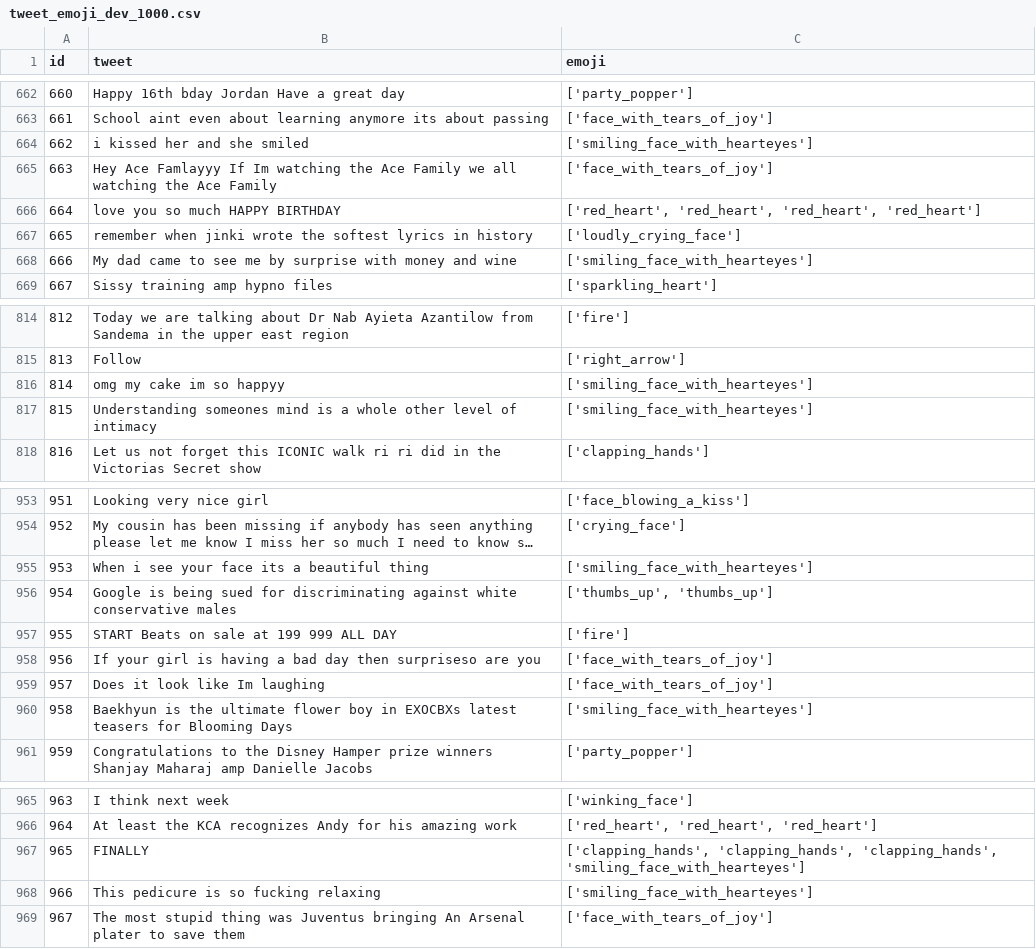
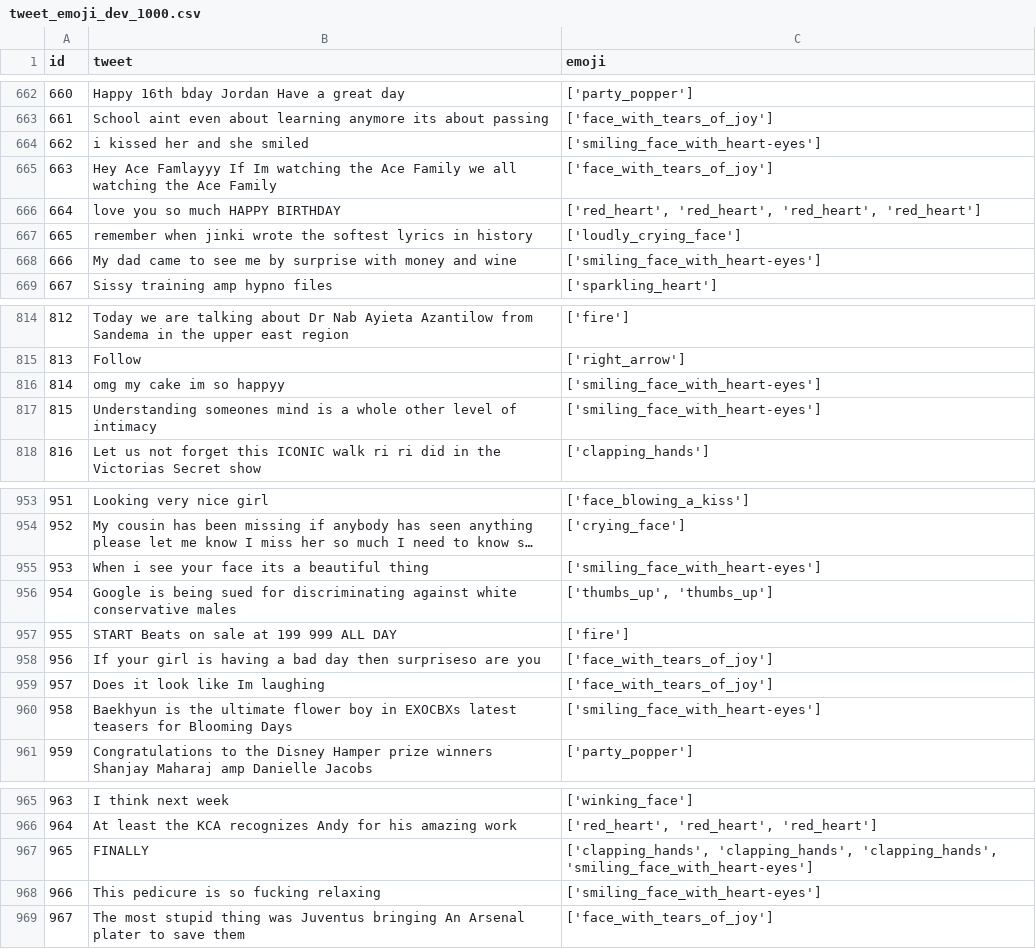
Before and after one commit to bearbearyu1223/XCS224U-Project-Emoji-ChatBot, a CSV file: data/tweet_emoji_dev_1000.csv, drawn as a sheet; only a part is shown, gaps mark what is left out; long unchanged cells end in …; the diff covers the shown part only; the diff names each change by its address in the sheet, - before the commit and + after, or states it on an @@ line.

```diff
--- a/data/tweet_emoji_dev_1000.csv
+++ b/data/tweet_emoji_dev_1000.csv
-C664 (emoji): ['smiling_face_with_hearteyes']
+C664 (emoji): ['smiling_face_with_heart-eyes']
-C668 (emoji): ['smiling_face_with_hearteyes']
+C668 (emoji): ['smiling_face_with_heart-eyes']
-C816:C817 (emoji): ['smiling_face_with_hearteyes']
+C816:C817 (emoji): ['smiling_face_with_heart-eyes']
-C955 (emoji): ['smiling_face_with_hearteyes']
+C955 (emoji): ['smiling_face_with_heart-eyes']
-C960 (emoji): ['smiling_face_with_hearteyes']
+C960 (emoji): ['smiling_face_with_heart-eyes']
-C967 (emoji): …'clapping_hands', 'clapping_hands', 'smiling_face_with_hearteyes']
+C967 (emoji): …'clapping_hands', 'clapping_hands', 'smiling_face_with_heart-eyes']
-C968 (emoji): ['smiling_face_with_hearteyes']
+C968 (emoji): ['smiling_face_with_heart-eyes']
```
Also changed, not shown: 35 edited cells elsewhere in this file, data/tweet_emoji_test_1000.csv, 3 other files.
